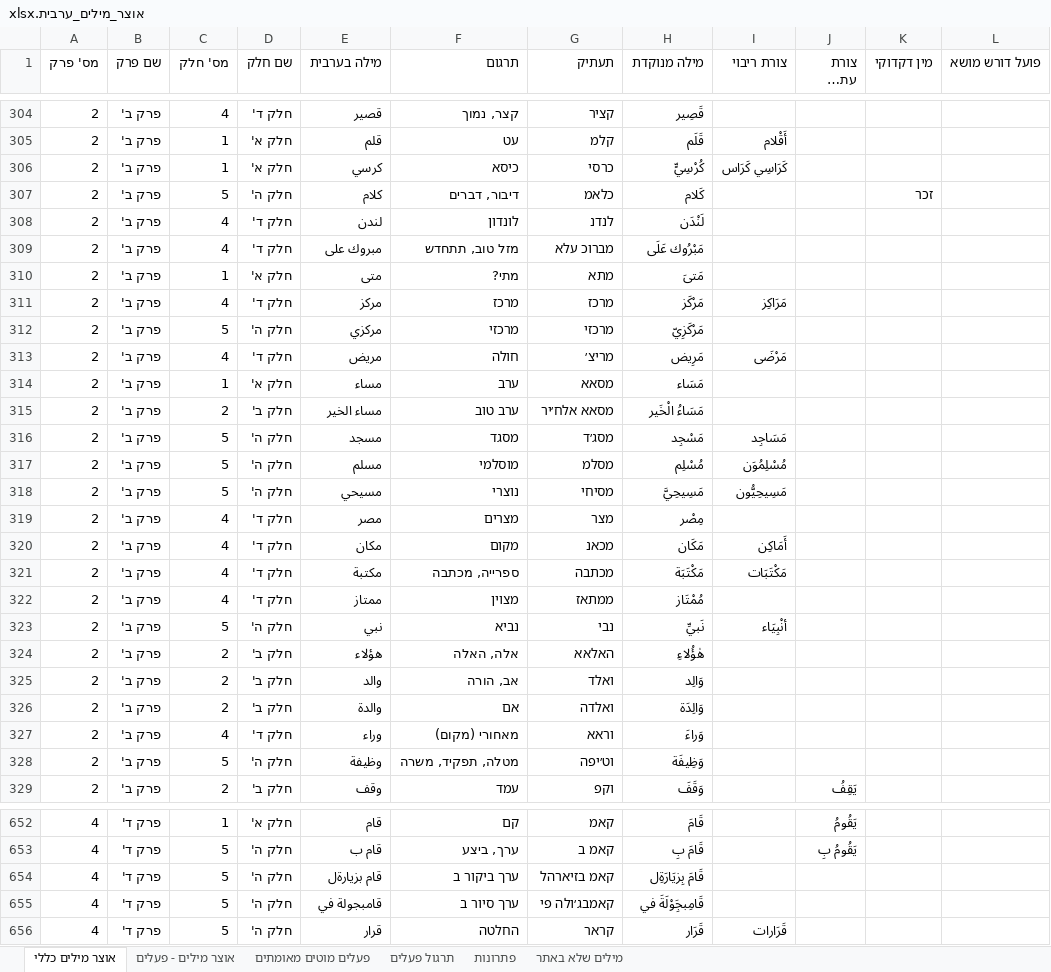
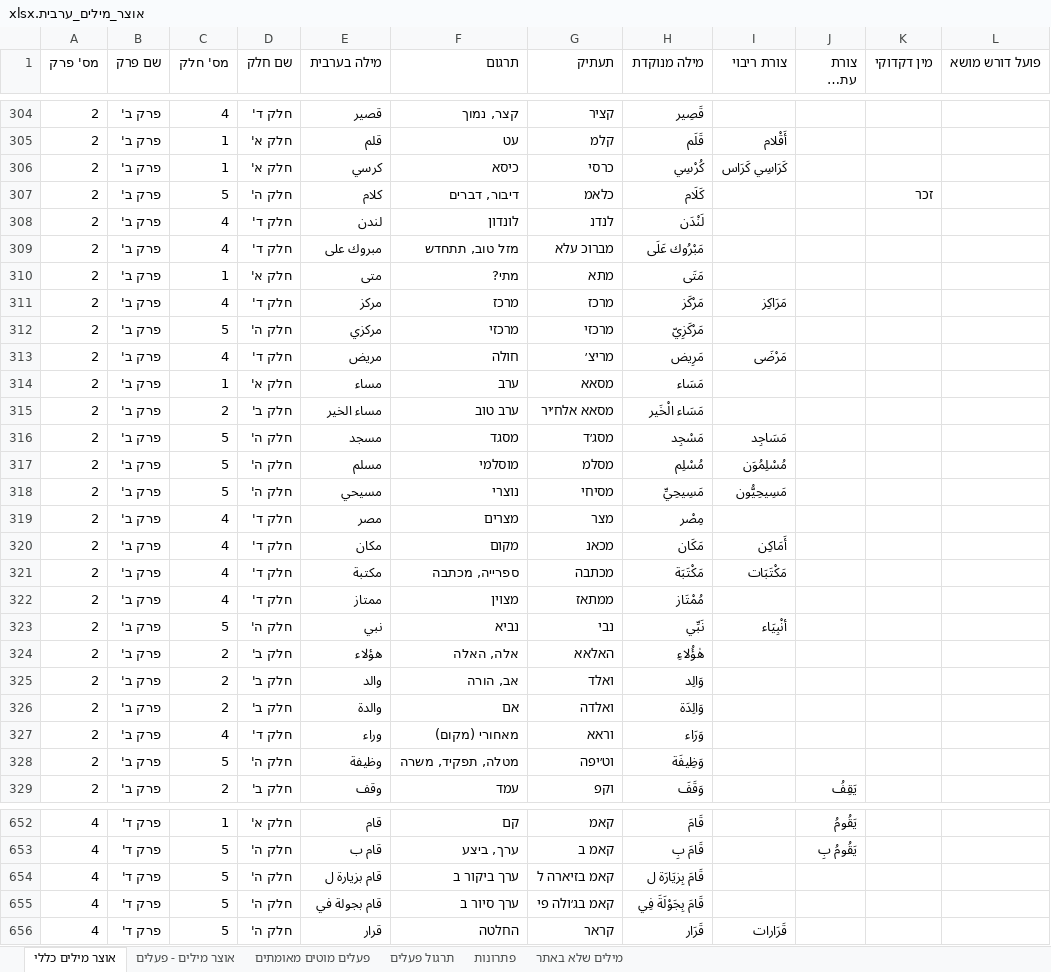
Before and after one commit to orgarbi10-cloud/ArabEz, an Excel workbook: אוצר_מילים_ערבית.xlsx, sheet אוצר מילים כללי, drawn as a sheet; only a part is shown, gaps mark what is left out; long unchanged cells end in …; values as stored, in another font and other column widths than the file's, no borders; the diff covers the shown part only; the diff names each change by its address in the sheet, - before the commit and + after, or states it on an @@ line.

```diff
--- a/אוצר_מילים_ערבית.xlsx (sheet אוצר מילים כללי)
+++ b/אוצר_מילים_ערבית.xlsx (sheet אוצר מילים כללי)
-H306 (מילה מנוקדת): كُرْسِيٍّ
+H306 (מילה מנוקדת): كُرْسِي
-H307 (מילה מנוקדת): كَلام
+H307 (מילה מנוקדת): كَلَام
-H310 (מילה מנוקדת): مَتىَ
+H310 (מילה מנוקדת): مَتَى
-H315 (מילה מנוקדת): مَسَاءُ الْخَير
+H315 (מילה מנוקדת): مَسَاء الْخَير
-H318 (מילה מנוקדת): مَسِيحِيَّ
+H318 (מילה מנוקדת): مَسِيحِيِّ
-H323 (מילה מנוקדת): نَبيِّ
+H323 (מילה מנוקדת): نَبِّي
-H327 (מילה מנוקדת): وَراءَ
+H327 (מילה מנוקדת): وَرَاء
-E654 (מילה בערבית): قام بزيارةل
+E654 (מילה בערבית): قام بزيارة ل
-G654 (תעתיק): קאמ בזיארהל
+G654 (תעתיק): קאמ בזיארה ל
-H654 (מילה מנוקדת): قَامَ بِزيَارَةِل
+H654 (מילה מנוקדת): قَامَ بِزيَارَة ل
-E655 (מילה בערבית): قامبجولة في
+E655 (מילה בערבית): قام بجولة في
-G655 (תעתיק): קאמבג׳ולה פי
+G655 (תעתיק): קאמ בג׳ולה פי
-H655 (מילה מנוקדת): قَامِبجَِوْلَةَ في
+H655 (מילה מנוקדת): قَامَ بِجَوْلَةَ فِي
```
Also changed, not shown: 105 edited cells and cell formats elsewhere in this sheet, 1 other file.
